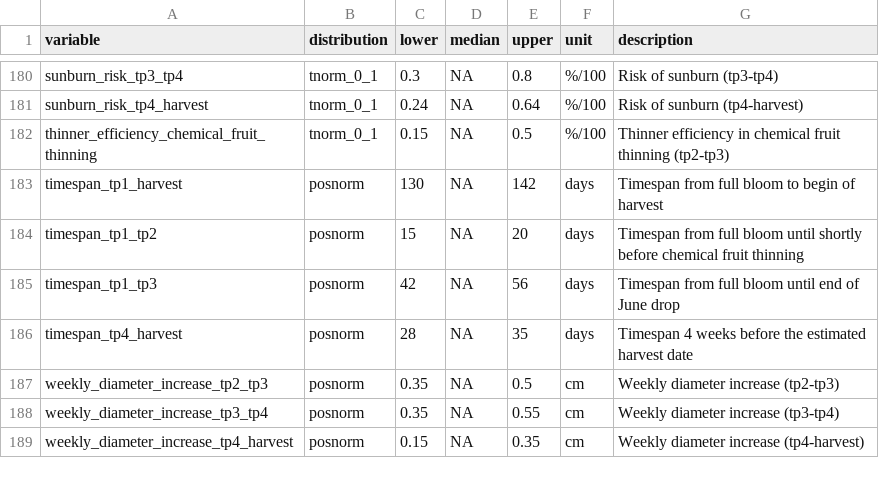
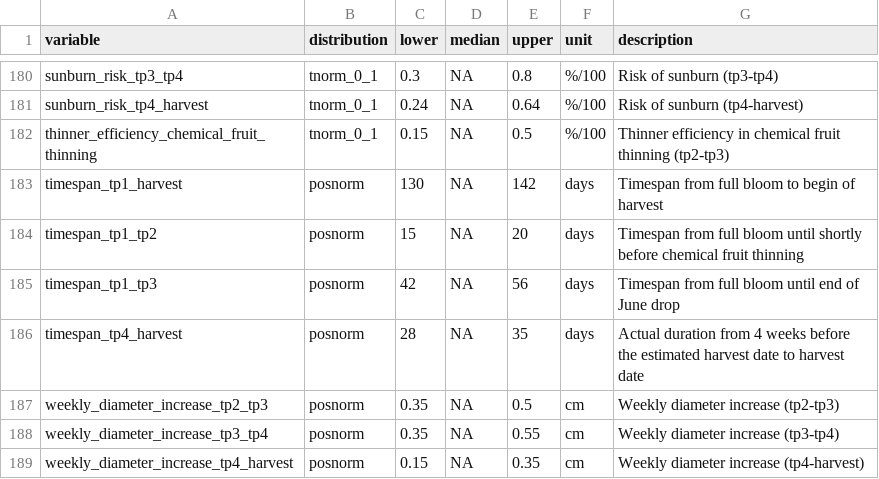
Before and after one commit to ChristineSchmitz/ProbApple, a CSV file: apple_quality_input_Gala.csv, drawn as a sheet; only a part is shown, gaps mark what is left out.

```diff
--- a/apple_quality_input_Gala.csv
+++ b/apple_quality_input_Gala.csv
@@ -185,3 +185,3 @@ timespan_tp1_tp2,posnorm,15,NA,20,days,Timespan from full bloom until shortly be
 timespan_tp1_tp3,posnorm,42,NA,56,days,Timespan from full bloom until end of June drop
-timespan_tp4_harvest,posnorm,28,NA,35,days,Timespan 4 weeks before the estimated harvest date
+timespan_tp4_harvest,posnorm,28,NA,35,days,Actual duration from 4 weeks before the estimated harvest date to harvest date
 weekly_diameter_increase_tp2_tp3,posnorm,0.35,NA,0.5,cm,Weekly diameter increase (tp2-tp3)
```
Also changed, not shown: 6 other files.
